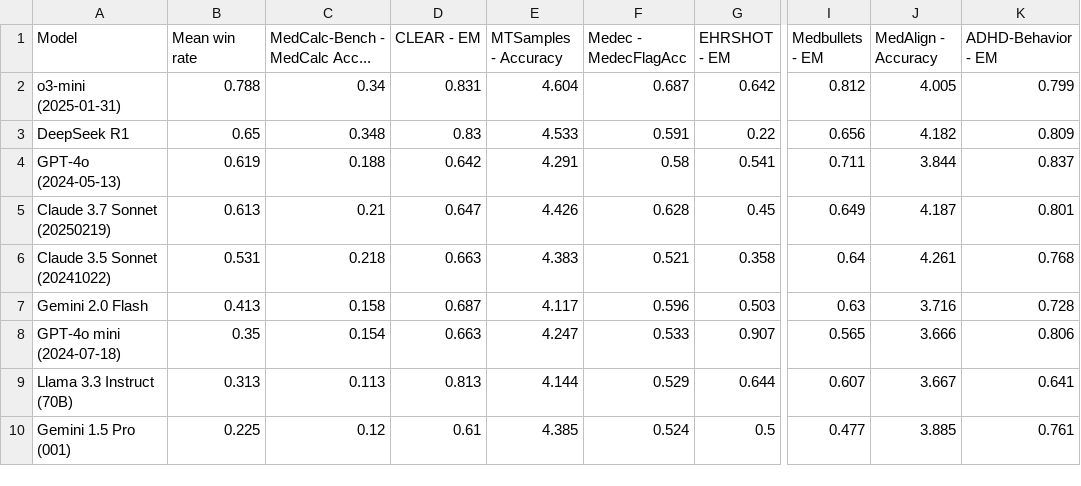
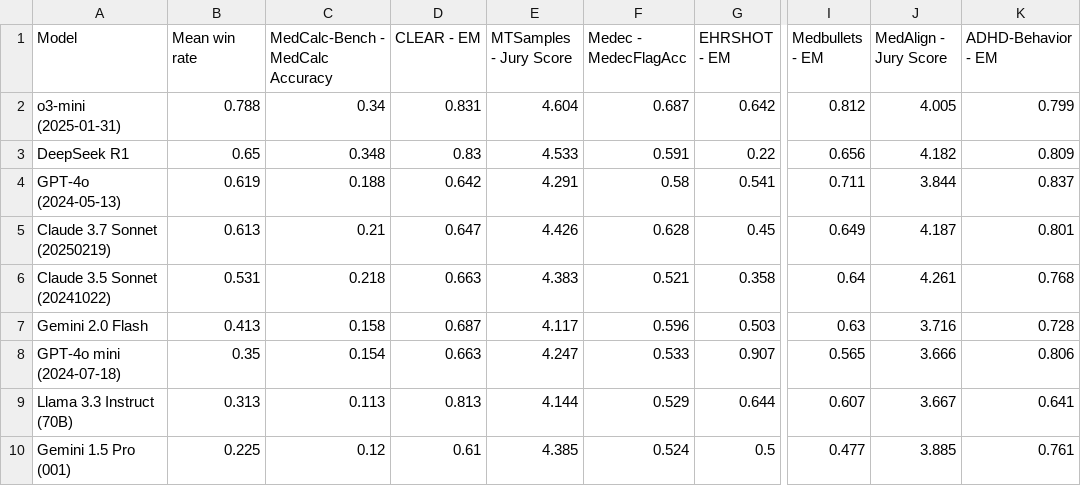
Before and after one commit to som-shahlab/medhelm, a CSV file: data/leaderboard_clinical_decision_support.csv, drawn as a sheet; only a part is shown, gaps mark what is left out; the diff names each change by its address in the sheet, - before the commit and + after, or states it on an @@ line.

```diff
--- a/data/leaderboard_clinical_decision_support.csv
+++ b/data/leaderboard_clinical_decision_support.csv
-C1: MedCalc-Bench - MedCalc Acc...
+C1: MedCalc-Bench - MedCalc Accuracy
-E1: MTSamples - Accuracy
+E1: MTSamples - Jury Score
-J1: MedAlign - Accuracy
+J1: MedAlign - Jury Score
```
Also changed, not shown: data/leaderboard.csv, data/leaderboard_administration_and_workflow.csv, 6 other files.
